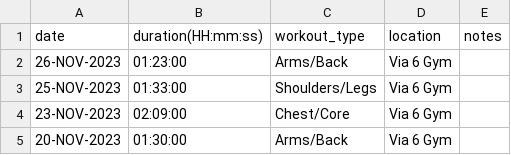
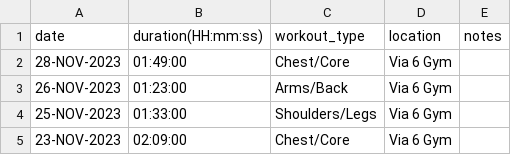
Before and after one commit to EricLeFort/ExerciseLog, a CSV file: data/weight_training_workouts.csv, drawn as a sheet; only a part is shown; the shorter side is filled out with more unchanged rows; the diff names each change by its address in the sheet, - before the commit and + after, or states it on an @@ line.

```diff
--- a/data/weight_training_workouts.csv
+++ b/data/weight_training_workouts.csv
+row 2: 28-NOV-2023 | 01:49:00 | Chest/Core | Via 6 Gym
```
Also changed, not shown: data/health_metrics.csv, data/preds/avg_workout_durations.csv, 52 other files.
